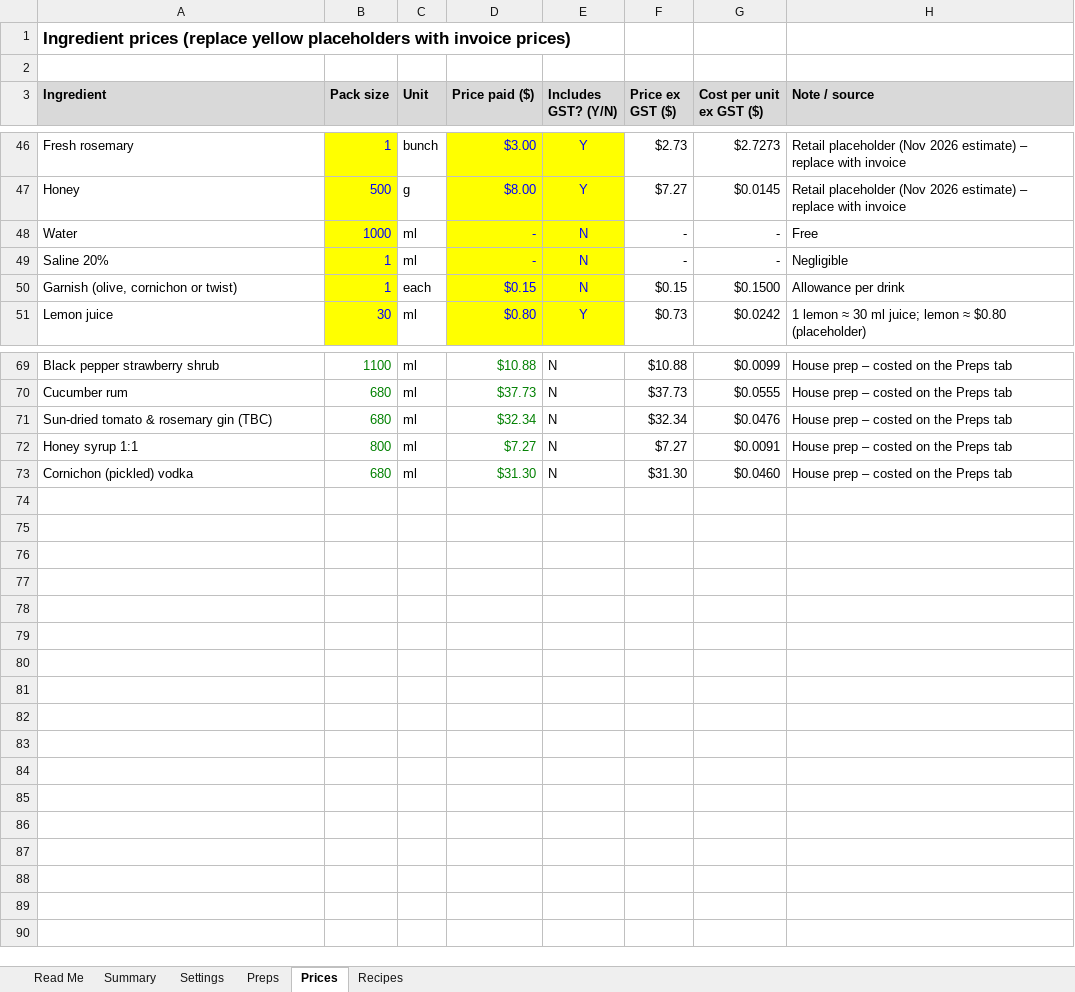
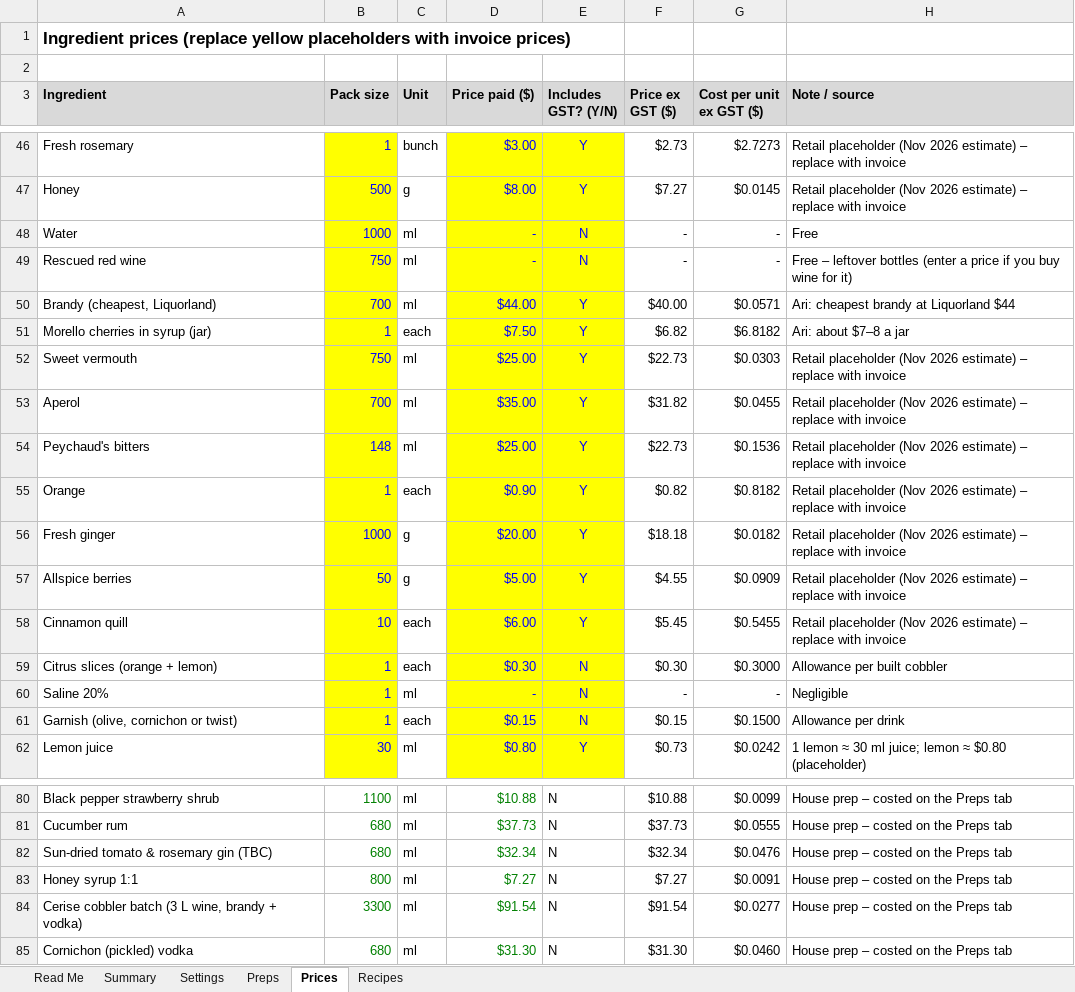
Before and after one commit to ArianKalantari1/cobber, an Excel workbook: docs/menu/cocktail-costing.xlsx, sheet Prices, drawn as a sheet; only a part is shown, gaps mark what is left out; values as stored, in another font and other column widths than the file's, no borders; the diff names each change by its address in the sheet, - before the commit and + after, or states it on an @@ line.

```diff
--- a/docs/menu/cocktail-costing.xlsx (sheet Prices)
+++ b/docs/menu/cocktail-costing.xlsx (sheet Prices)
+row 49: Rescued red wine | 750 | ml | - | N | - | - | Free – leftover bottles (enter a price if you buy wine for it)
+row 50: Brandy (cheapest, Liquorland) | 700 | ml | $44.00 | Y | $40.00 | $0.0571 | Ari: cheapest brandy at Liquorland $44
+row 51: Morello cherries in syrup (jar) | 1 | each | $7.50 | Y | $6.82 | $6.8182 | Ari: about $7–8 a jar
+row 52: Sweet vermouth | 750 | ml | $25.00 | Y | $22.73 | $0.0303 | Retail placeholder (Nov 2026 estimate) – replace with invoice
+row 53: Aperol | 700 | ml | $35.00 | Y | $31.82 | $0.0455 | Retail placeholder (Nov 2026 estimate) – replace with invoice
+row 54: Peychaud's bitters | 148 | ml | $25.00 | Y | $22.73 | $0.1536 | Retail placeholder (Nov 2026 estimate) – replace with invoice
+row 55: Orange | 1 | each | $0.90 | Y | $0.82 | $0.8182 | Retail placeholder (Nov 2026 estimate) – replace with invoice
+row 56: Fresh ginger | 1000 | g | $20.00 | Y | $18.18 | $0.0182 | Retail placeholder (Nov 2026 estimate) – replace with invoice
+row 57: Allspice berries | 50 | g | $5.00 | Y | $4.55 | $0.0909 | Retail placeholder (Nov 2026 estimate) – replace with invoice
+row 58: Cinnamon quill | 10 | each | $6.00 | Y | $5.45 | $0.5455 | Retail placeholder (Nov 2026 estimate) – replace with invoice
+row 59: Citrus slices (orange + lemon) | 1 | each | $0.30 | N | $0.30 | $0.3000 | Allowance per built cobbler
+row 84: Cerise cobbler batch (3 L wine, brandy + vodka) | 3300 | ml | $91.54 | N | $91.54 | $0.0277 | House prep – costed on the Preps tab
```
Also changed, not shown: sheet Preps, sheet Recipes, sheet Summary, formulas that keep their value.
